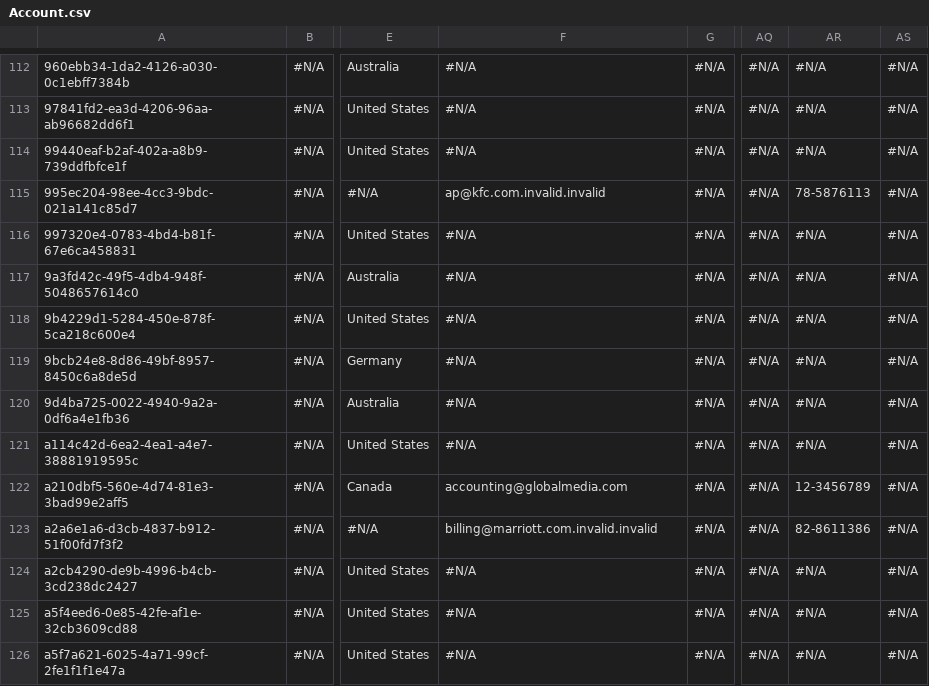
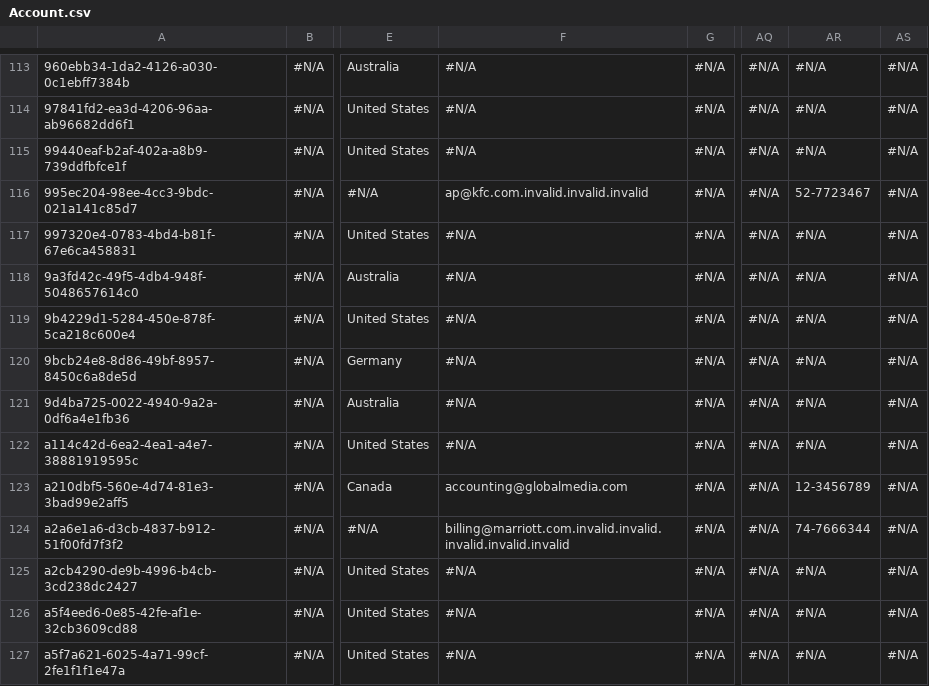
Before and after one commit to JTheManning/Prodly00000285, a CSV file: Account.csv, drawn as a sheet; only a part is shown, gaps mark what is left out; addresses are those after the commit; the diff covers the shown part only; the diff names each change by its address in the sheet, - before the commit and + after, or states it on an @@ line.

```diff
--- a/Account.csv
+++ b/Account.csv
-F116: ap@kfc.com.invalid.invalid
+F116: ap@kfc.com.invalid.invalid.invalid
-AR116: 78-5876113
+AR116: 52-7723467
-F124: billing@marriott.com.invalid.invalid
+F124: billing@marriott.com.invalid.invalid.invalid.invalid.invalid
-AR124: 82-8611386
+AR124: 74-7666344
```
Also changed, not shown: 2 added rows and 9 edited cells elsewhere in this file, 3 other files.
